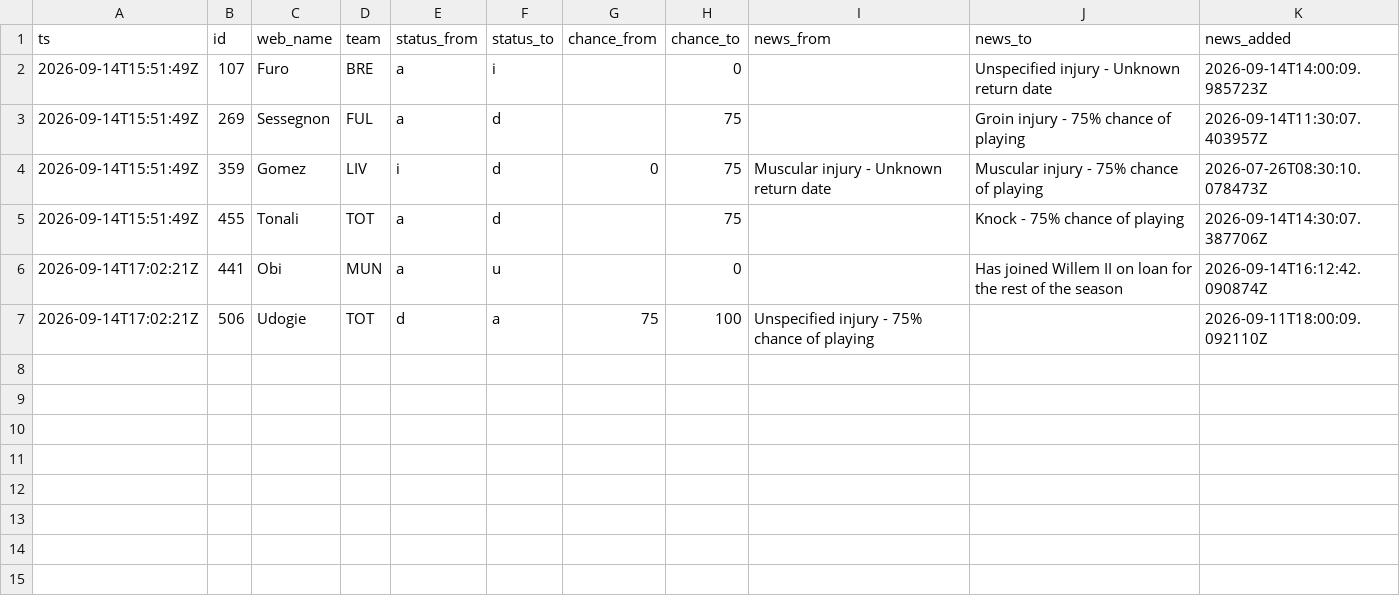
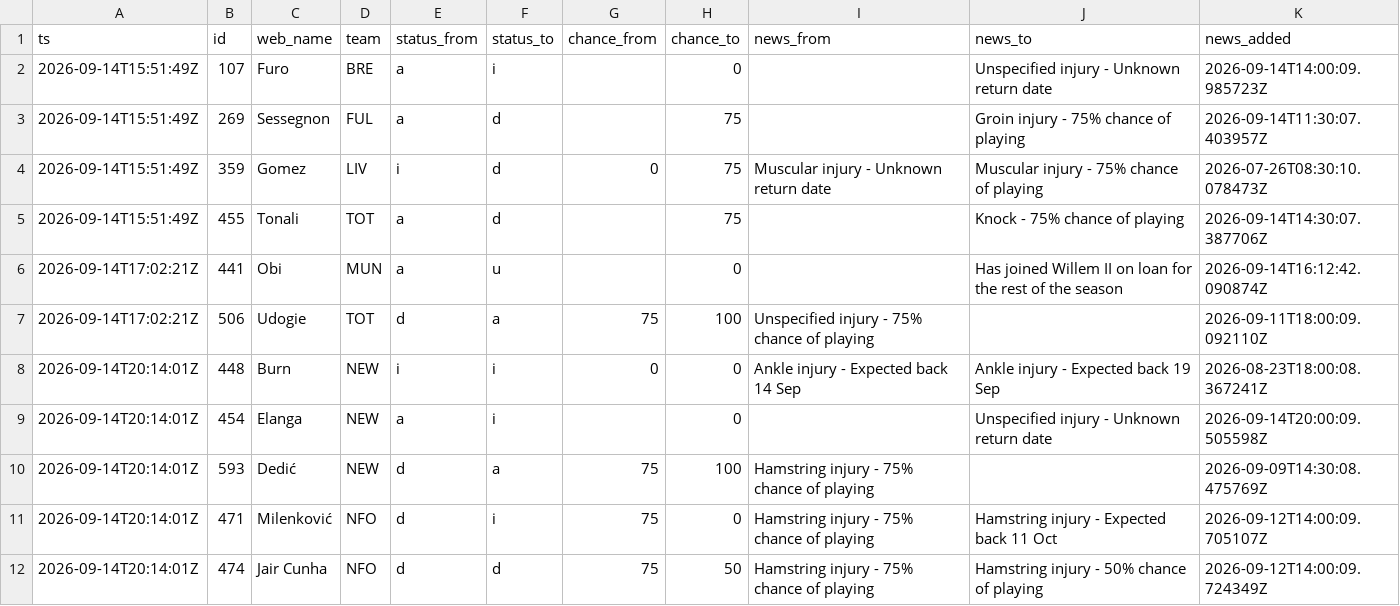
Before and after one commit to nr-jp/fpl-mirror, a CSV file: data/derived/news_log.csv, drawn as a sheet.

```diff
--- a/data/derived/news_log.csv
+++ b/data/derived/news_log.csv
@@ -7 +7,6 @@ ts,id,web_name,team,status_from,status_to,chance_from,chance_to,news_from,news_t
 2026-09-14T17:02:21Z,506,Udogie,TOT,d,a,75,100,Unspecified injury - 75% chance of playing,,2026-09-11T18:00:09.092110Z
+2026-09-14T20:14:01Z,448,Burn,NEW,i,i,0,0,Ankle injury - Expected back 14 Sep,Ankle injury - Expected back 19 Sep,2026-08-23T18:00:08.367241Z
+2026-09-14T20:14:01Z,454,Elanga,NEW,a,i,,0,,Unspecified injury - Unknown return date,2026-09-14T20:00:09.505598Z
+2026-09-14T20:14:01Z,593,Dedić,NEW,d,a,75,100,Hamstring injury - 75% chance of playing,,2026-09-09T14:30:08.475769Z
+2026-09-14T20:14:01Z,471,Milenković,NFO,d,i,75,0,Hamstring injury - 75% chance of playing,Hamstring injury - Expected back 11 Oct,2026-09-12T14:00:09.705107Z
+2026-09-14T20:14:01Z,474,Jair Cunha,NFO,d,d,75,50,Hamstring injury - 75% chance of playing,Hamstring injury - 50% chance of playing,2026-09-12T14:00:09.724349Z
```
Also changed, not shown: data/derived/players.csv, 11 other files.
